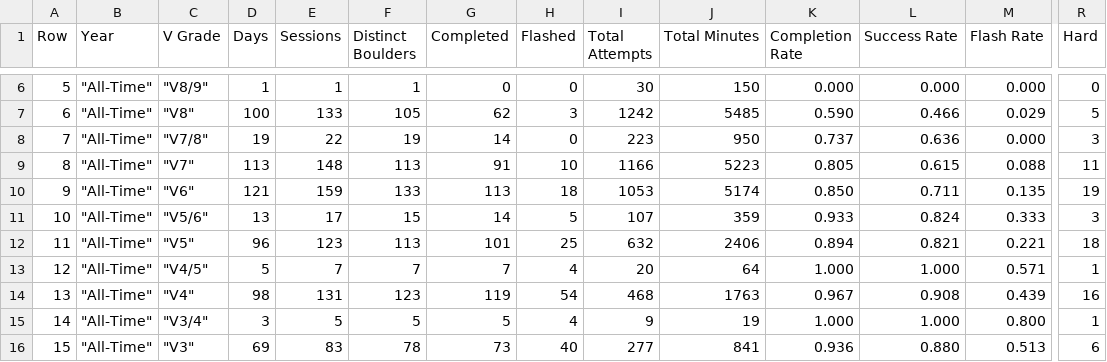
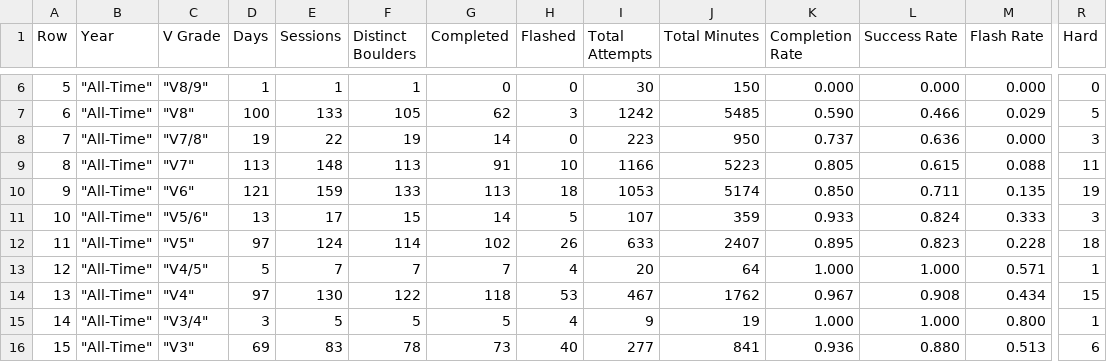
Before and after one commit to Connor-R/connor-r.github.io, a CSV file: csvs/boulders_yearlyBreakdown.csv, drawn as a sheet; only a part is shown, gaps mark what is left out; the diff covers the shown part only; the diff names each change by its address in the sheet, - before the commit and + after, or states it on an @@ line.

```diff
--- a/csvs/boulders_yearlyBreakdown.csv
+++ b/csvs/boulders_yearlyBreakdown.csv
-D12 (Days): 96
+D12 (Days): 97
-E12 (Sessions): 123
+E12 (Sessions): 124
-F12 (Distinct Boulders): 113
+F12 (Distinct Boulders): 114
-G12 (Completed): 101
+G12 (Completed): 102
-H12 (Flashed): 25
+H12 (Flashed): 26
-I12 (Total Attempts): 632
+I12 (Total Attempts): 633
-J12 (Total Minutes): 2406
+J12 (Total Minutes): 2407
-K12 (Completion Rate): 0.894
+K12 (Completion Rate): 0.895
-L12 (Success Rate): 0.821
+L12 (Success Rate): 0.823
-M12 (Flash Rate): 0.221
+M12 (Flash Rate): 0.228
-D14 (Days): 98
+D14 (Days): 97
-E14 (Sessions): 131
+E14 (Sessions): 130
-F14 (Distinct Boulders): 123
+F14 (Distinct Boulders): 122
-G14 (Completed): 119
+G14 (Completed): 118
-H14 (Flashed): 54
+H14 (Flashed): 53
-I14 (Total Attempts): 468
+I14 (Total Attempts): 467
-J14 (Total Minutes): 1763
+J14 (Total Minutes): 1762
-M14 (Flash Rate): 0.439
+M14 (Flash Rate): 0.434
-R14 (Hard): 16
+R14 (Hard): 15
```
Also changed, not shown: 51 edited cells elsewhere in this file, csvs/boulders_completed.csv, csvs/boulders_triedLog.csv, 3 other files.
